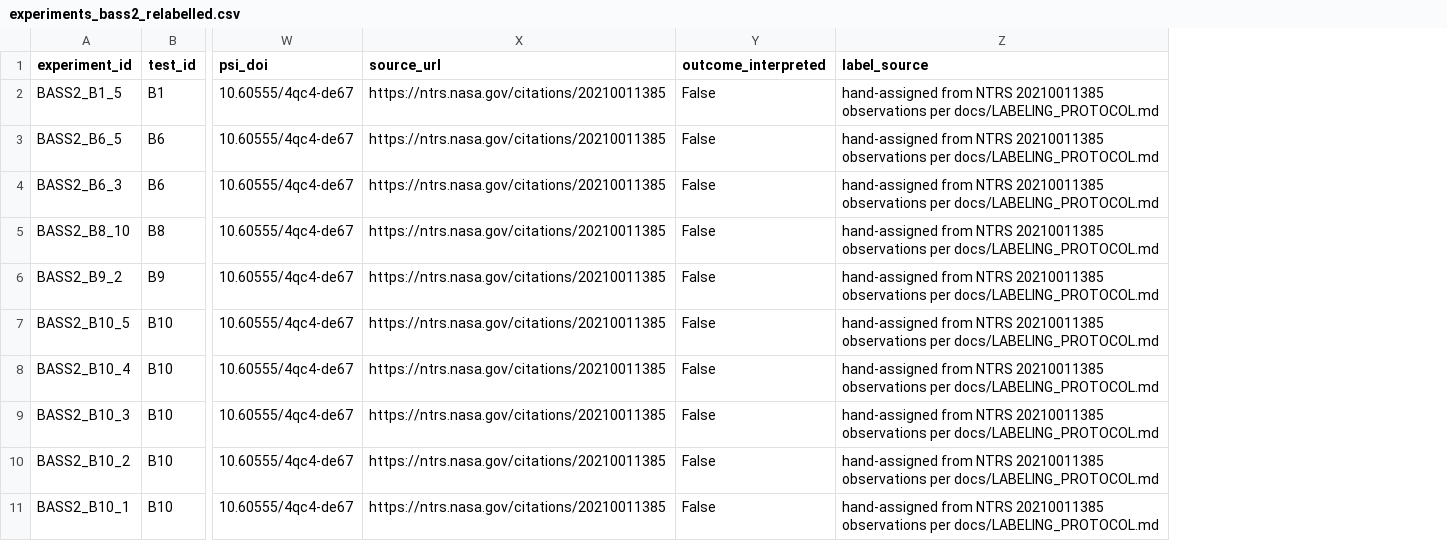
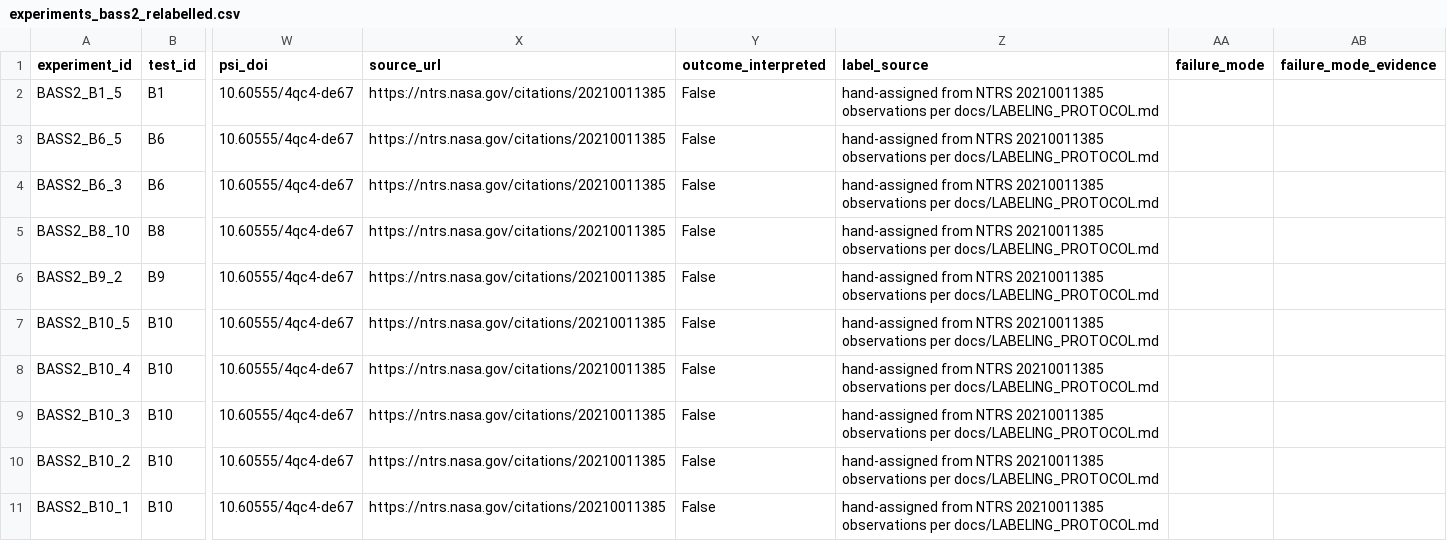
Before and after one commit to SoyebuzamanNaim/ALPINE_IBEX, a CSV file: data/processed/experiments_bass2_relabelled.csv, drawn as a sheet; only a part is shown, gaps mark what is left out; the diff names each change by its address in the sheet, - before the commit and + after, or states it on an @@ line.

Commit message:
analysis: no_spread is three phenomena, not one - this is the real ceiling
Tested NASA's own published flammability boundary against the rebuilt rows and
annotated every negative with its physical failure mode.

Eq (6.1) of NTRS 20210011385 gives the boundary in closed form:
  X_O2 = 6*exp(-0.5*a) + 0.0167*a + 13.4
  a    = (3/2)*(U/r)*(r/r_o)**0.5 ,  r_o = 0.318 cm
  regime separator U/U_D = 1 with U_D = 2 cm/s
Our implementation reproduces the paper's stated minimum (13.61% O2 at a = 8-12
1/s against its "approximately 13.5 percent"), so the formula is right.

Against our 55 verified PMMA-rod rows it agrees on 50/55 = 90.9% with zero fitted
parameters - and that number is worthless. It predicts spread for every row and
catches none of the five negatives; 90.9% is exactly the base rate. Same trap as
the 84.18% majority baseline, one layer deeper.

The reason it misses is the finding. Eq (6.1) describes extinction of an
ESTABLISHED flame, and four of those five negatives never established one
("would not stay lit", "would not sustain a flame without igniter on").
Classifying all 28 negatives from their own observation text:

  ignition_failure     17  (61%)   flame never established or never propagated
  quench_extinction     8  (29%)   died as flow was reduced
  blowoff_extinction    3  (11%)   died as flow was raised

Only 11 of 28 are extinction-boundary events, split across two OPPOSITE branches.
Recorded per row in new failure_mode and failure_mode_evidence columns in both
experiments_bass2_relabelled.csv and experiments_saffire_verified.csv.

This supersedes the earlier framing. The ceiling is not mainly "only 28
negatives" - it is that the 28 are not measurements of the same thing. A single
classifier separating spread from that mixture is being asked to learn three
boundaries, in opposite directions in flow, from 28 examples. The 0.40 precision
averages one tractable sub-problem and two that are starved.

Consequences recorded in reports/REBUILT_MODEL_EVALUATION.md: do not pool the
modes; Eq (6.1) is usable and citable for the extinction question with no
training and no accuracy claim, reporting O2 margin above the boundary instead of
a class label; ignition needs a separate model whose governing inputs (igniter
power, duration, preheat) are in the PSI table but are not yet features.

78/78 tests pass.

```diff
--- a/data/processed/experiments_bass2_relabelled.csv
+++ b/data/processed/experiments_bass2_relabelled.csv
+column AA (failure_mode), empty
+column AB (failure_mode_evidence), empty
```
Also changed, not shown: data/processed/experiments_saffire_verified.csv, 1 other file.
